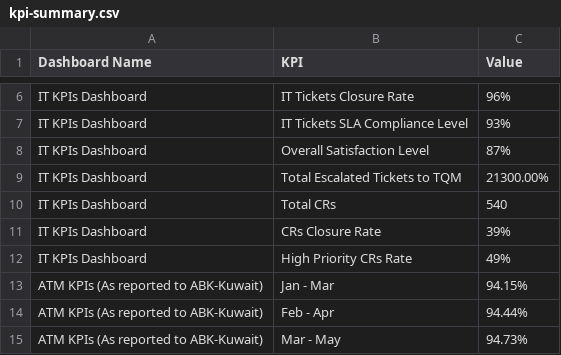
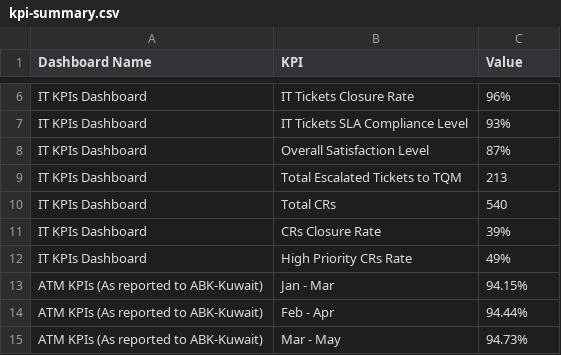
Before and after one commit to sherienshawkyhassan-droid/TQM-Dashboard-Hub, a CSV file: kpi-summary.csv, drawn as a sheet; only a part is shown, gaps mark what is left out.

Commit message:
Update kpi-summary.csv

```diff
--- a/kpi-summary.csv
+++ b/kpi-summary.csv
@@ -8,3 +8,3 @@ IT KPIs Dashboard,IT Tickets SLA Compliance Level,93%
 IT KPIs Dashboard,Overall Satisfaction Level,87%
-IT KPIs Dashboard,Total Escalated Tickets to TQM,21300.00%
+IT KPIs Dashboard,Total Escalated Tickets to TQM,213
 IT KPIs Dashboard,Total CRs,540
```
